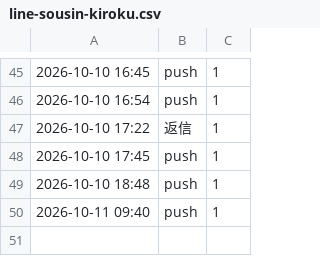
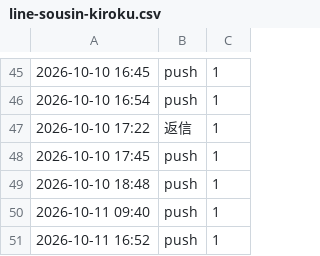
Before and after one commit to REI-SASAKI-HITOKACHi/one-marketing, a CSV file: data/line-sousin-kiroku.csv, drawn as a sheet; only a part is shown, gaps mark what is left out.

```diff
--- a/data/line-sousin-kiroku.csv
+++ b/data/line-sousin-kiroku.csv
@@ -50 +50,2 @@
 2026-10-11 09:40,push,1
+2026-10-11 16:52,push,1
```
Also changed, not shown: 2 other files.
